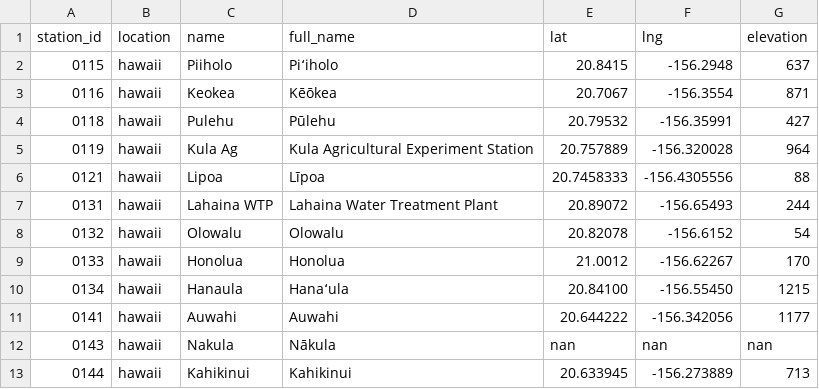
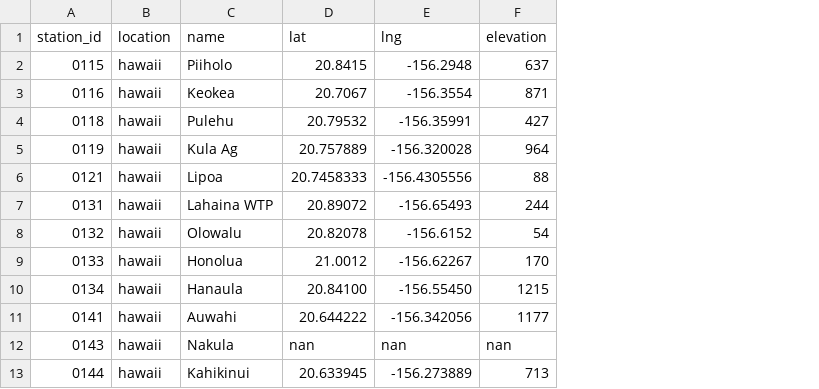
Before and after one commit to HCDP/loggernet_station_data, a CSV file: csv_data/stations/station_metadata.csv, drawn as a sheet; only a part is shown; the diff names each change by its address in the sheet, - before the commit and + after, or states it on an @@ line.

Commit message:
remove full name column

```diff
--- a/csv_data/stations/station_metadata.csv
+++ b/csv_data/stations/station_metadata.csv
-column D (full_name), rows 2-13: Piʻiholo | Kēōkea | Pūlehu | Kula Agricultural Experiment Station | Līpoa | Lahaina Water Treatment Plant | Olowalu | Honolua | Hanaʻula | Auwahi | Nākula | Kahikinui
```
